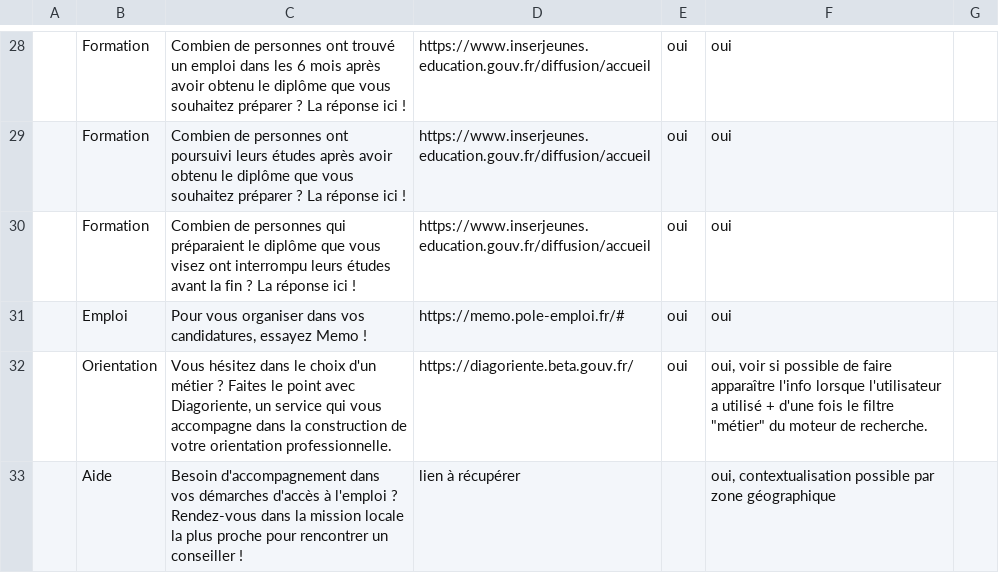
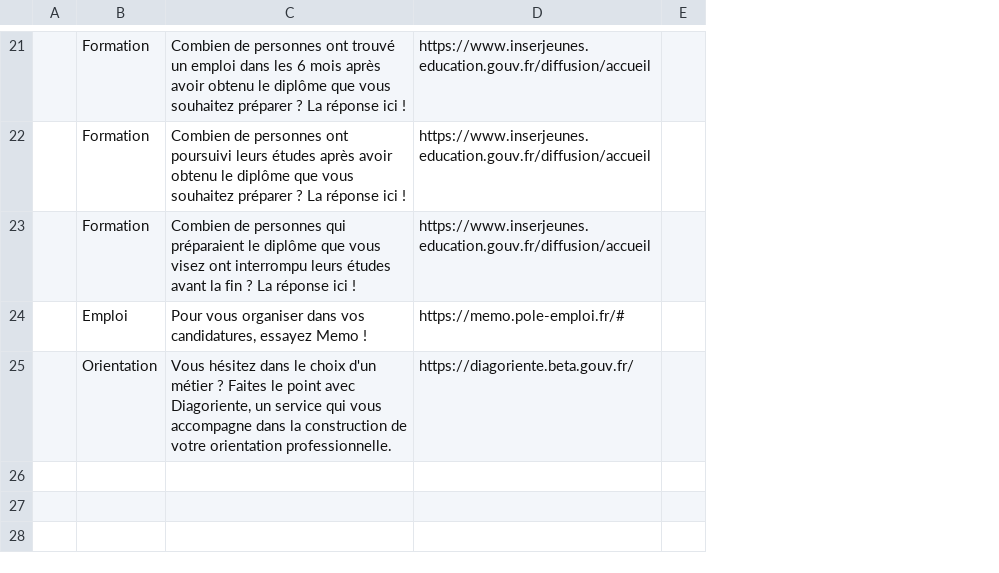
Before and after one commit to mission-apprentissage/labonnealternance-old, a CSV file: ui/config/astuces.csv, drawn as a sheet; only a part is shown, gaps mark what is left out; removed rows and columns are numbered as before the commit, all else as after; the diff covers the shown part only; the diff names each change by its address in the sheet, - before the commit and + after, or states it on an @@ line.

```diff
--- a/ui/config/astuces.csv
+++ b/ui/config/astuces.csv
-column E, rows 28-32: all oui
-column F, rows 28-32: oui | oui | oui | oui | oui, voir si possible de faire apparaître l'info lorsque l'utilisateur a utilisé + d'une fois le filtre "métier" du moteur de recherche.
-column G, empty
+column E, empty
-row 33:  | Aide | Besoin d'accompagnement dans vos démarches d'accès à l'emploi ? Rendez-vous dans la mission locale la plus proche pour rencontrer un conseiller ! | lien à récupérer |  | oui, contextualisation possible par zone géographique
```
Also changed, not shown: 2 added rows, 9 removed rows and 3 edited cells elsewhere in this file.
